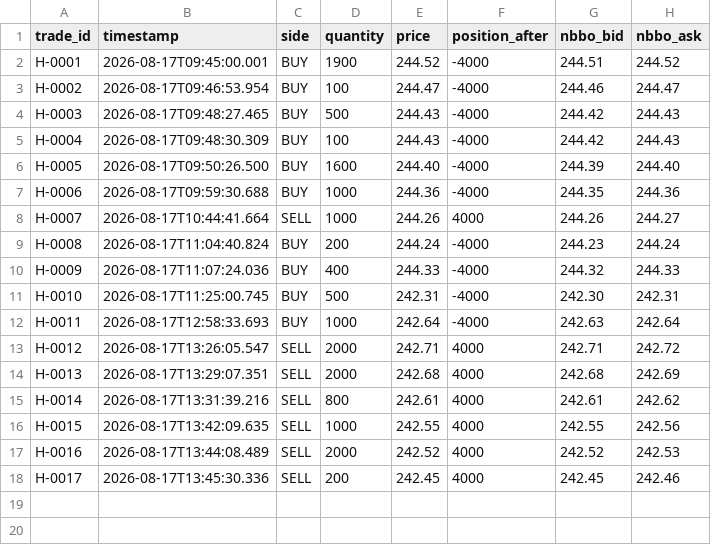
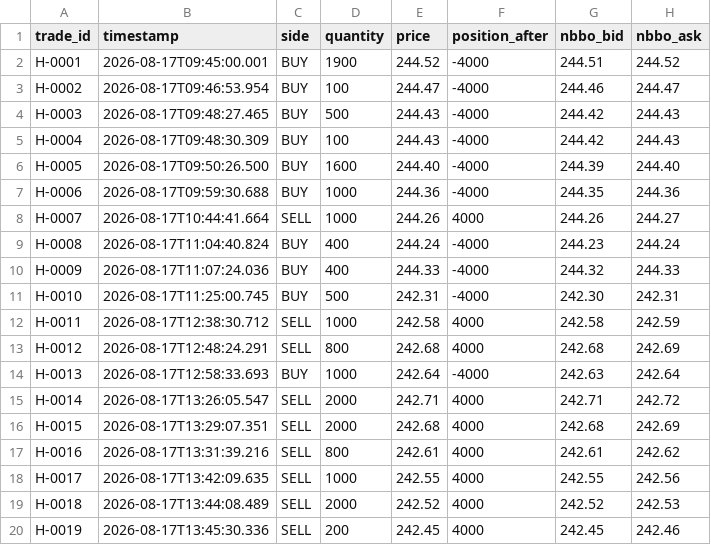
Before and after one commit to yunxiao-xiang/internalization-replay, a CSV file: out/firm_trades.csv, drawn as a sheet.

```diff
--- a/out/firm_trades.csv
+++ b/out/firm_trades.csv
@@ -8,11 +8,13 @@ H-0006,2026-08-17T09:59:30.688,BUY,1000,244.36,-4000,244.35,244.36
 H-0007,2026-08-17T10:44:41.664,SELL,1000,244.26,4000,244.26,244.27
-H-0008,2026-08-17T11:04:40.824,BUY,200,244.24,-4000,244.23,244.24
+H-0008,2026-08-17T11:04:40.824,BUY,400,244.24,-4000,244.23,244.24
 H-0009,2026-08-17T11:07:24.036,BUY,400,244.33,-4000,244.32,244.33
 H-0010,2026-08-17T11:25:00.745,BUY,500,242.31,-4000,242.30,242.31
-H-0011,2026-08-17T12:58:33.693,BUY,1000,242.64,-4000,242.63,242.64
-H-0012,2026-08-17T13:26:05.547,SELL,2000,242.71,4000,242.71,242.72
-H-0013,2026-08-17T13:29:07.351,SELL,2000,242.68,4000,242.68,242.69
-H-0014,2026-08-17T13:31:39.216,SELL,800,242.61,4000,242.61,242.62
-H-0015,2026-08-17T13:42:09.635,SELL,1000,242.55,4000,242.55,242.56
-H-0016,2026-08-17T13:44:08.489,SELL,2000,242.52,4000,242.52,242.53
-H-0017,2026-08-17T13:45:30.336,SELL,200,242.45,4000,242.45,242.46
+H-0011,2026-08-17T12:38:30.712,SELL,1000,242.58,4000,242.58,242.59
+H-0012,2026-08-17T12:48:24.291,SELL,800,242.68,4000,242.68,242.69
+H-0013,2026-08-17T12:58:33.693,BUY,1000,242.64,-4000,242.63,242.64
+H-0014,2026-08-17T13:26:05.547,SELL,2000,242.71,4000,242.71,242.72
+H-0015,2026-08-17T13:29:07.351,SELL,2000,242.68,4000,242.68,242.69
+H-0016,2026-08-17T13:31:39.216,SELL,800,242.61,4000,242.61,242.62
+H-0017,2026-08-17T13:42:09.635,SELL,1000,242.55,4000,242.55,242.56
+H-0018,2026-08-17T13:44:08.489,SELL,2000,242.52,4000,242.52,242.53
+H-0019,2026-08-17T13:45:30.336,SELL,200,242.45,4000,242.45,242.46
```
Also changed, not shown: out/fills.csv, 4 other files.
